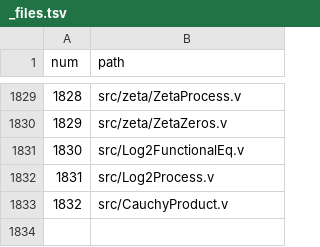
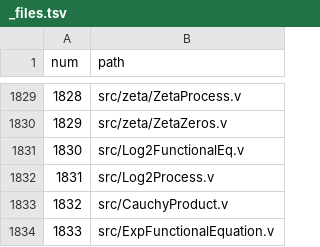
Before and after one commit to Horsocrates/theory-of-systems-coq, a TSV file: docs/database/_files.tsv, drawn as a sheet; only a part is shown, gaps mark what is left out; the diff names each change by its address in the sheet, - before the commit and + after, or states it on an @@ line.

```diff
--- a/docs/database/_files.tsv
+++ b/docs/database/_files.tsv
+row 1834: 1833 | src/ExpFunctionalEquation.v
```
Also changed, not shown: 6 other files.
